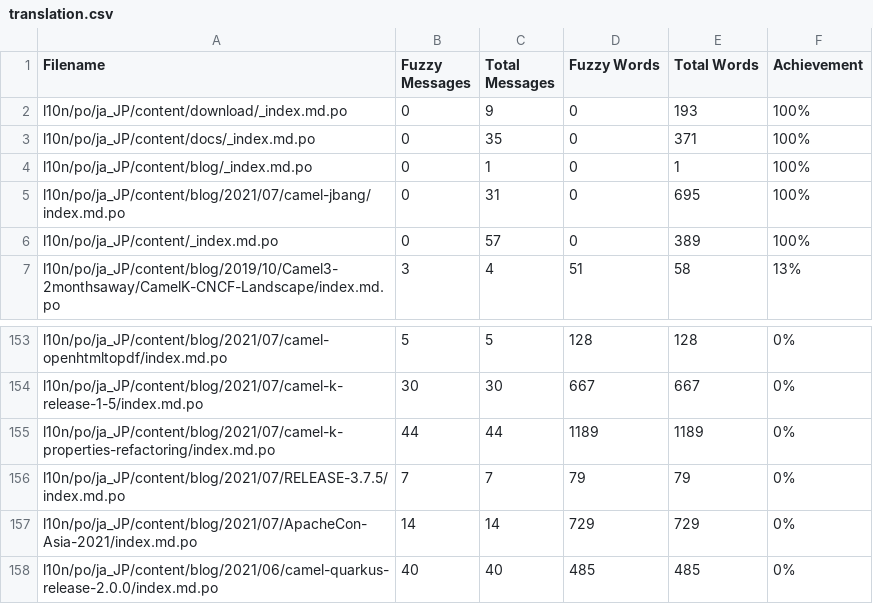
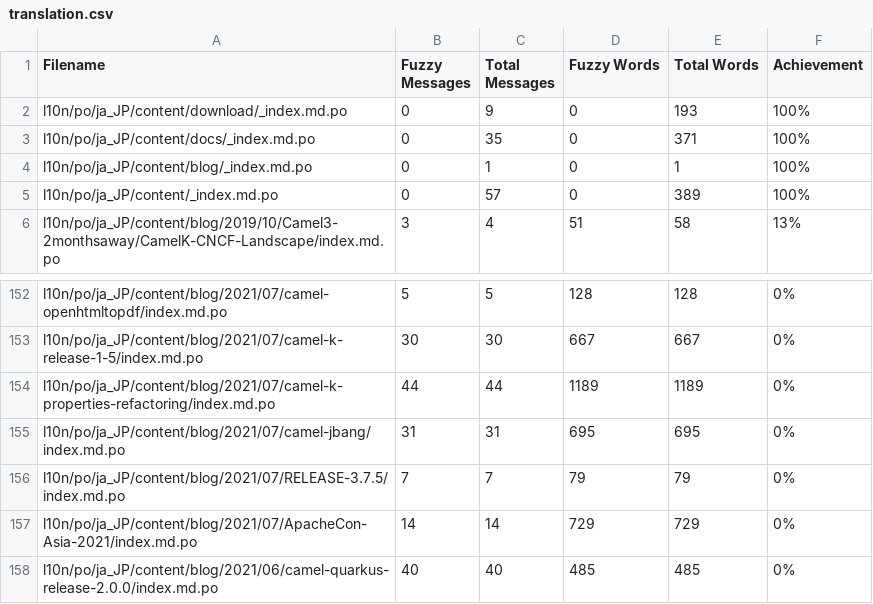
Before and after one commit to jcug-oss/camel-ja, a CSV file: l10n/stats/translation.csv, drawn as a sheet; only a part is shown, gaps mark what is left out.

```diff
--- a/l10n/stats/translation.csv
+++ b/l10n/stats/translation.csv
@@ -4,3 +4,2 @@ l10n/po/ja_JP/content/docs/_index.md.po, 0, 35, 0, 371 ,100%
 l10n/po/ja_JP/content/blog/_index.md.po, 0, 1, 0, 1 ,100%
-l10n/po/ja_JP/content/blog/2021/07/camel-jbang/index.md.po, 0, 31, 0, 695 ,100%
 l10n/po/ja_JP/content/_index.md.po, 0, 57, 0, 389 ,100%
@@ -155,2 +154,3 @@ l10n/po/ja_JP/content/blog/2021/07/camel-k-release-1-5/index.md.po, 30, 30, 667,
 l10n/po/ja_JP/content/blog/2021/07/camel-k-properties-refactoring/index.md.po, 44, 44, 1189, 1189 ,0%
+l10n/po/ja_JP/content/blog/2021/07/camel-jbang/index.md.po, 31, 31, 695, 695 ,0%
 l10n/po/ja_JP/content/blog/2021/07/RELEASE-3.7.5/index.md.po, 7, 7, 79, 79 ,0%
```
